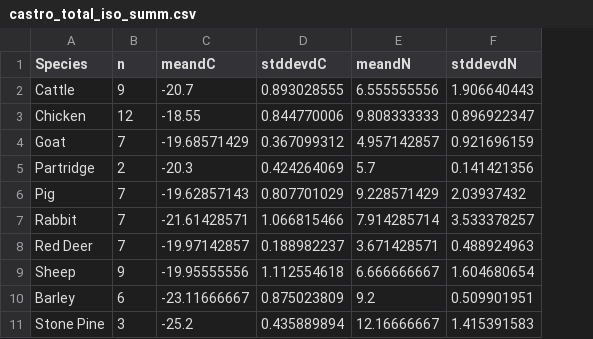
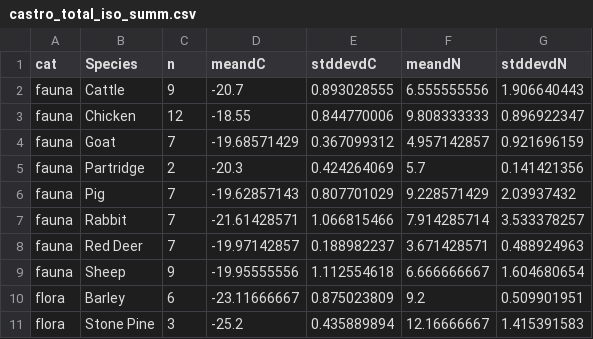
Before and after one commit to sarcastic-scientist/castro_marim_phoenician, a CSV file: data/castro_total_iso_summ.csv, drawn as a sheet; the diff names each change by its address in the sheet, - before the commit and + after, or states it on an @@ line.

```diff
--- a/data/castro_total_iso_summ.csv
+++ b/data/castro_total_iso_summ.csv
+column A (cat), rows 2-11: fauna | fauna | fauna | fauna | fauna | fauna | fauna | fauna | flora | flora
```
Also changed, not shown: data/castro_fauna_iso_summ.csv, 10 other files.
